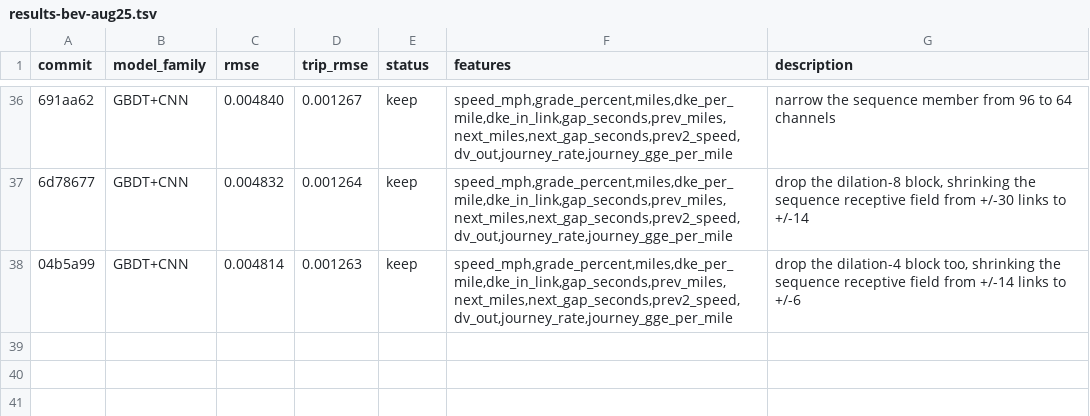
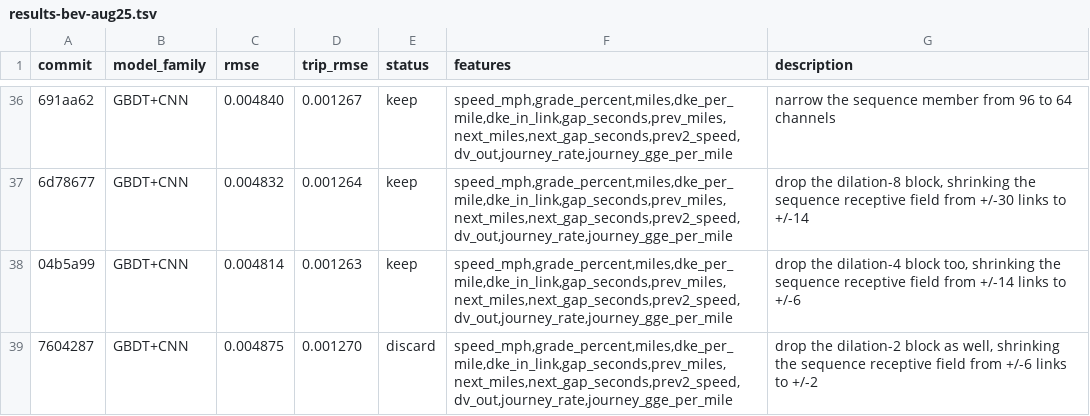
Before and after one commit to NatLabRockies/teta-autoresearch-powertrain, a TSV file: results/results-bev-aug25.tsv, drawn as a sheet; only a part is shown, gaps mark what is left out; the diff names each change by its address in the sheet, - before the commit and + after, or states it on an @@ line.

Commit message:
revert exp37: +/-6 links is an interior optimum

```diff
--- a/results/results-bev-aug25.tsv
+++ b/results/results-bev-aug25.tsv
+row 39: 7604287 | GBDT+CNN | 0.004875 | 0.001270 | discard | speed_mph,grade_percent,miles,dke_per_mile,dke_in_link,gap_seconds,prev_miles,next_miles,next_gap_seconds,prev2_speed,dv_out,journey_rate,journey_gge_per_mile | drop the dilation-2 block as well, shrinking the sequence receptive field from +/-6 links to +/-2
```
Also changed, not shown: 3 other files.
